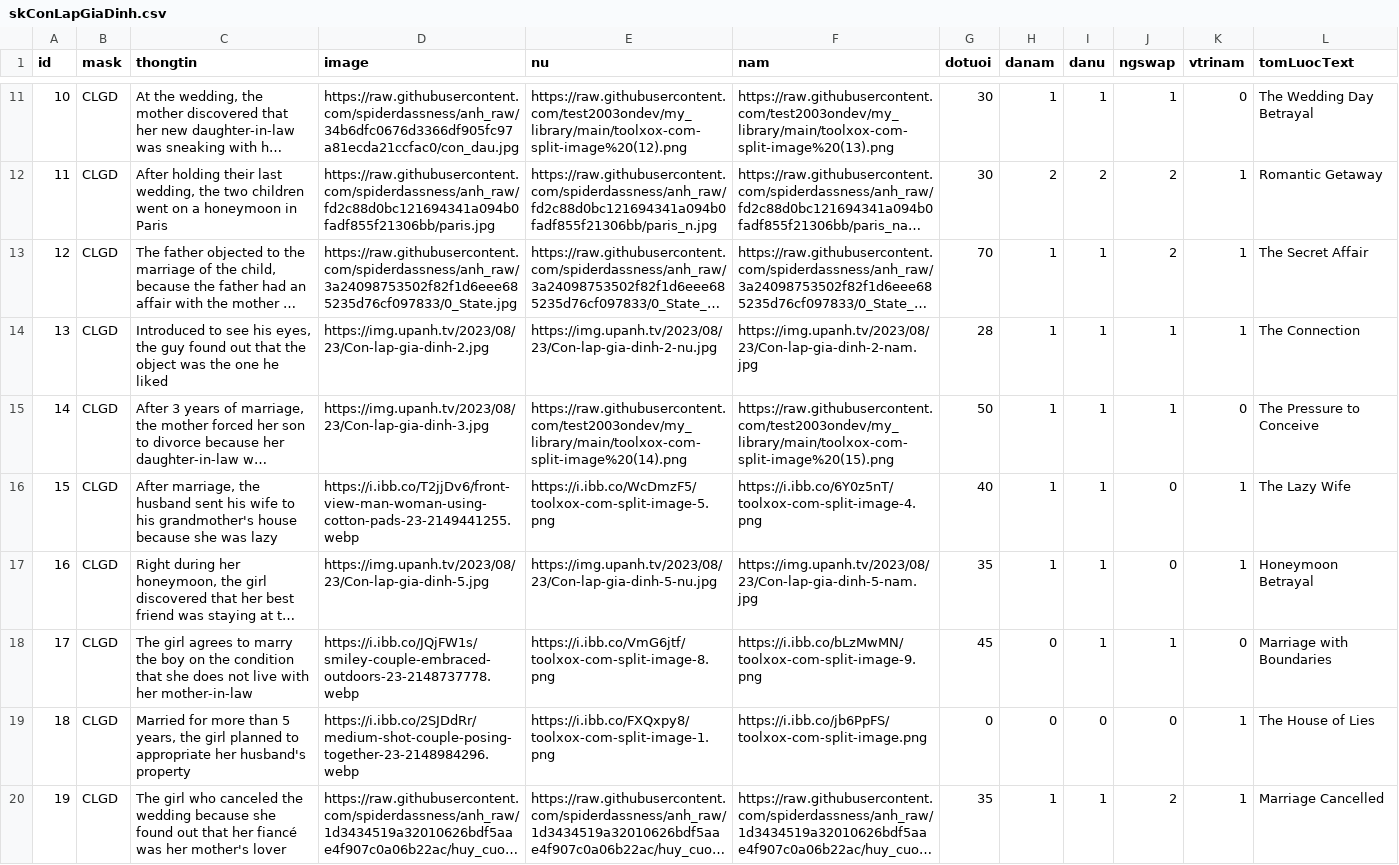
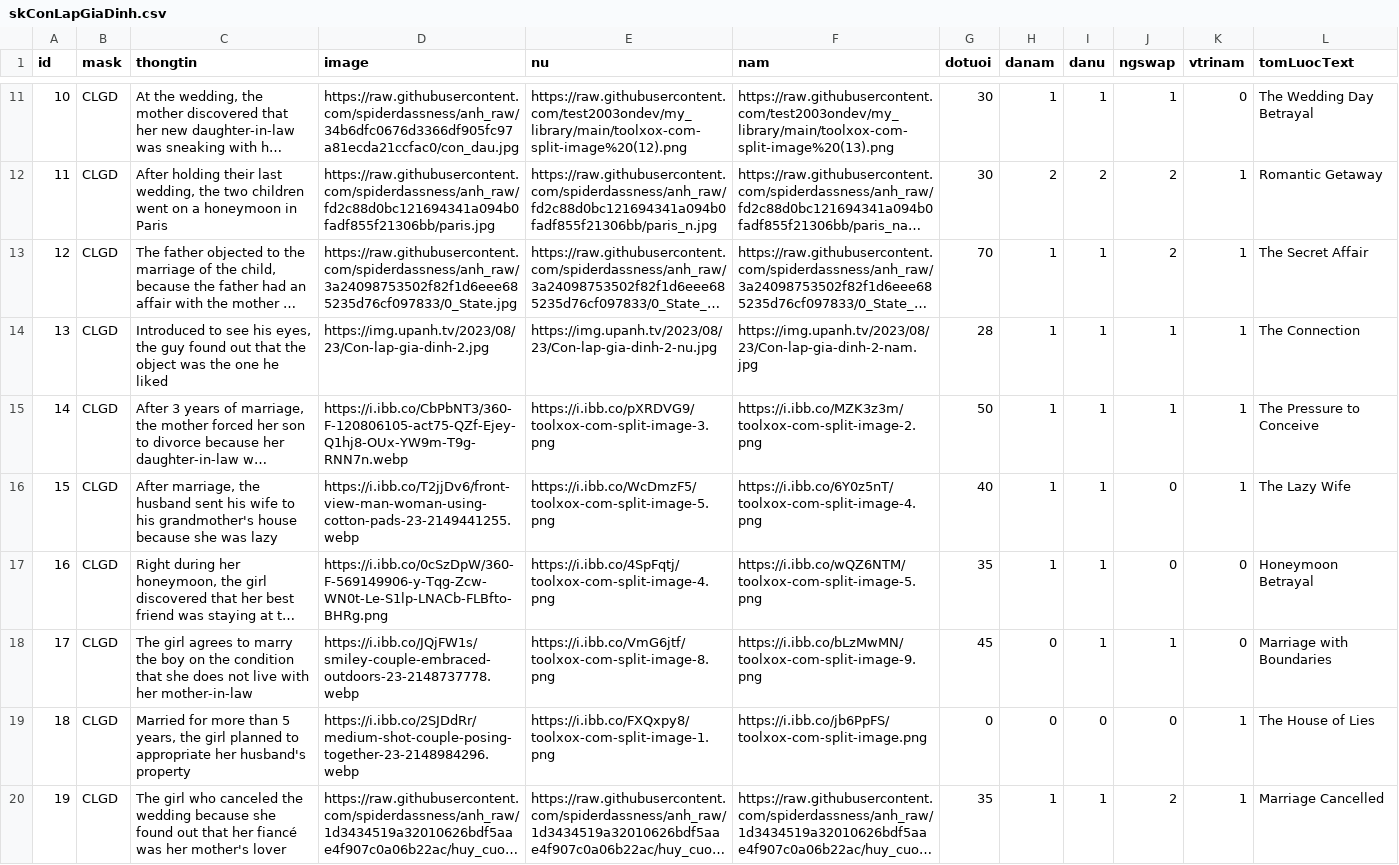
Before and after one commit to Thang1911/reader, a CSV file: public/csvFiles/skConLapGiaDinh.csv, drawn as a sheet; only a part is shown, gaps mark what is left out; long unchanged cells end in …; the diff covers the shown part only; the diff names each change by its address in the sheet, - before the commit and + after, or states it on an @@ line.

```diff
--- a/public/csvFiles/skConLapGiaDinh.csv
+++ b/public/csvFiles/skConLapGiaDinh.csv
-D15 (image): https://img.upanh.tv/2023/08/23/Con-lap-gia-dinh-3.jpg
+D15 (image): https://i.ibb.co/CbPbNT3/360-F-120806105-act75-QZf-Ejey-Q1hj8-OUx-YW9m-T9g-RNN7n.webp
-E15 (nu): https://raw.githubusercontent.com/test2003ondev/my_library/main/toolxox-com-split-image%20(14).png
+E15 (nu): https://i.ibb.co/pXRDVG9/toolxox-com-split-image-3.png
-F15 (nam): https://raw.githubusercontent.com/test2003ondev/my_library/main/toolxox-com-split-image%20(15).png
+F15 (nam): https://i.ibb.co/MZK3z3m/toolxox-com-split-image-2.png
-K15 (vtrinam): 0
+K15 (vtrinam): 1
-D17 (image): https://img.upanh.tv/2023/08/23/Con-lap-gia-dinh-5.jpg
+D17 (image): https://i.ibb.co/0cSzDpW/360-F-569149906-y-Tqg-Zcw-WN0t-Le-S1lp-LNACb-FLBfto-BHRg.png
-E17 (nu): https://img.upanh.tv/2023/08/23/Con-lap-gia-dinh-5-nu.jpg
+E17 (nu): https://i.ibb.co/4SpFqtj/toolxox-com-split-image-4.png
-F17 (nam): https://img.upanh.tv/2023/08/23/Con-lap-gia-dinh-5-nam.jpg
+F17 (nam): https://i.ibb.co/wQZ6NTM/toolxox-com-split-image-5.png
-K17 (vtrinam): 1
+K17 (vtrinam): 0
```
Also changed, not shown: 12 edited cells elsewhere in this file, public/csvFiles/skGapNhau.csv, public/csvFiles/skSinhConThuHai.csv, 12 other files.
